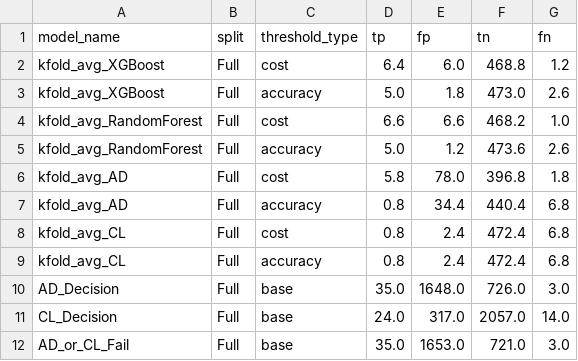
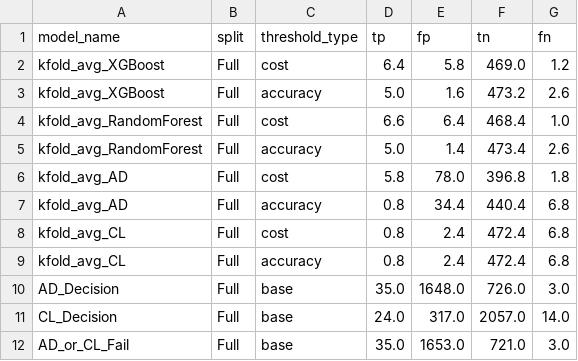
Before and after one commit to QMazaris/ensemble, a CSV file: output/streamlit_data/confusion_matrices.csv, drawn as a sheet.

```diff
--- a/output/streamlit_data/confusion_matrices.csv
+++ b/output/streamlit_data/confusion_matrices.csv
@@ -1,6 +1,6 @@
 model_name,split,threshold_type,tp,fp,tn,fn
-kfold_avg_XGBoost,Full,cost,6.4,6.0,468.8,1.2
-kfold_avg_XGBoost,Full,accuracy,5.0,1.8,473.0,2.6
-kfold_avg_RandomForest,Full,cost,6.6,6.6,468.2,1.0
-kfold_avg_RandomForest,Full,accuracy,5.0,1.2,473.6,2.6
+kfold_avg_XGBoost,Full,cost,6.4,5.8,469.0,1.2
+kfold_avg_XGBoost,Full,accuracy,5.0,1.6,473.2,2.6
+kfold_avg_RandomForest,Full,cost,6.6,6.4,468.4,1.0
+kfold_avg_RandomForest,Full,accuracy,5.0,1.4,473.4,2.6
 kfold_avg_AD,Full,cost,5.8,78.0,396.8,1.8
```
Also changed, not shown: output/streamlit_data/model_metrics.csv, output/streamlit_data/model_summary.csv, 34 other files.
